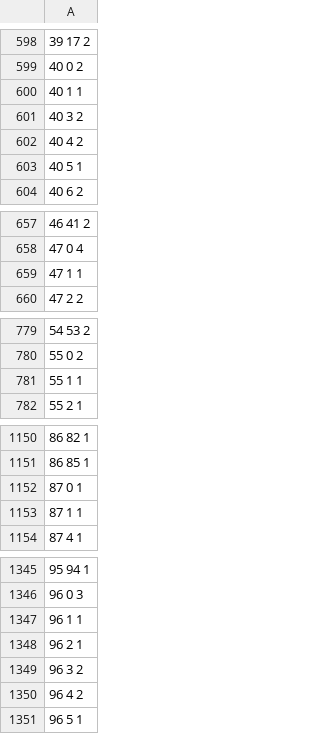
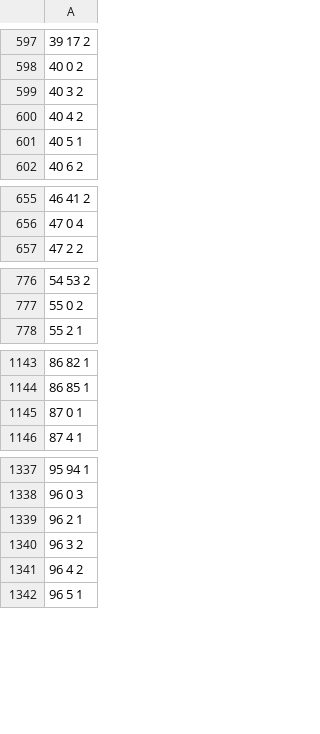
Before and after one commit to zadowestaxd/Analisis-de-Redes, a CSV file: Proyecto/Base de datos y su conversión/Quinta temporada/edgelist5.csv, drawn as a sheet; only a part is shown, gaps mark what is left out; removed rows and columns are numbered as before the commit, all else as after; the diff covers the shown part only; the diff names each change by its address in the sheet, - before the commit and + after, or states it on an @@ line.

```diff
--- a/Proyecto/Base de datos y su conversión/Quinta temporada/edgelist5.csv
+++ b/Proyecto/Base de datos y su conversión/Quinta temporada/edgelist5.csv
-row 600: 40 1 1
-row 659: 47 1 1
-row 781: 55 1 1
-row 1153: 87 1 1
-row 1347: 96 1 1
```
Also changed, not shown: 1 added row, 14 removed rows and 6 edited cells elsewhere in this file, Proyecto/Base de datos y su conversión/Segunda temporada/edgelist2.csv, 3 other files.
